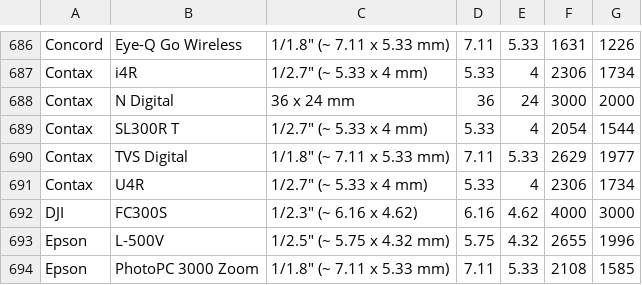
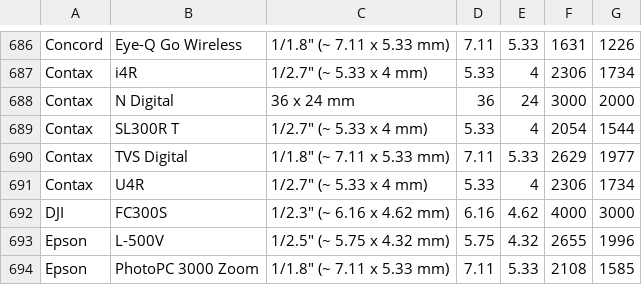
Before and after one commit to openMVG/CameraSensorSizeDatabase, a CSV file: sensor_database_detailed.csv, drawn as a sheet; only a part is shown, gaps mark what is left out.

Commit message:
modified:   sensor_database_detailed.csv

```diff
--- a/sensor_database_detailed.csv
+++ b/sensor_database_detailed.csv
@@ -691,3 +691,3 @@ Contax;TVS Digital;"1/1.8"" (~ 7.11 x 5.33 mm)";7.11;5.33;2629;1977
 Contax;U4R;"1/2.7"" (~ 5.33 x 4 mm)";5.33;4;2306;1734
-DJI;FC300S;"1/2.3"" (~ 6.16 x 4.62)";6.16;4.62;4000;3000
+DJI;FC300S;"1/2.3"" (~ 6.16 x 4.62 mm)";6.16;4.62;4000;3000
 Epson;L-500V;"1/2.5"" (~ 5.75 x 4.32 mm)";5.75;4.32;2655;1996
```
